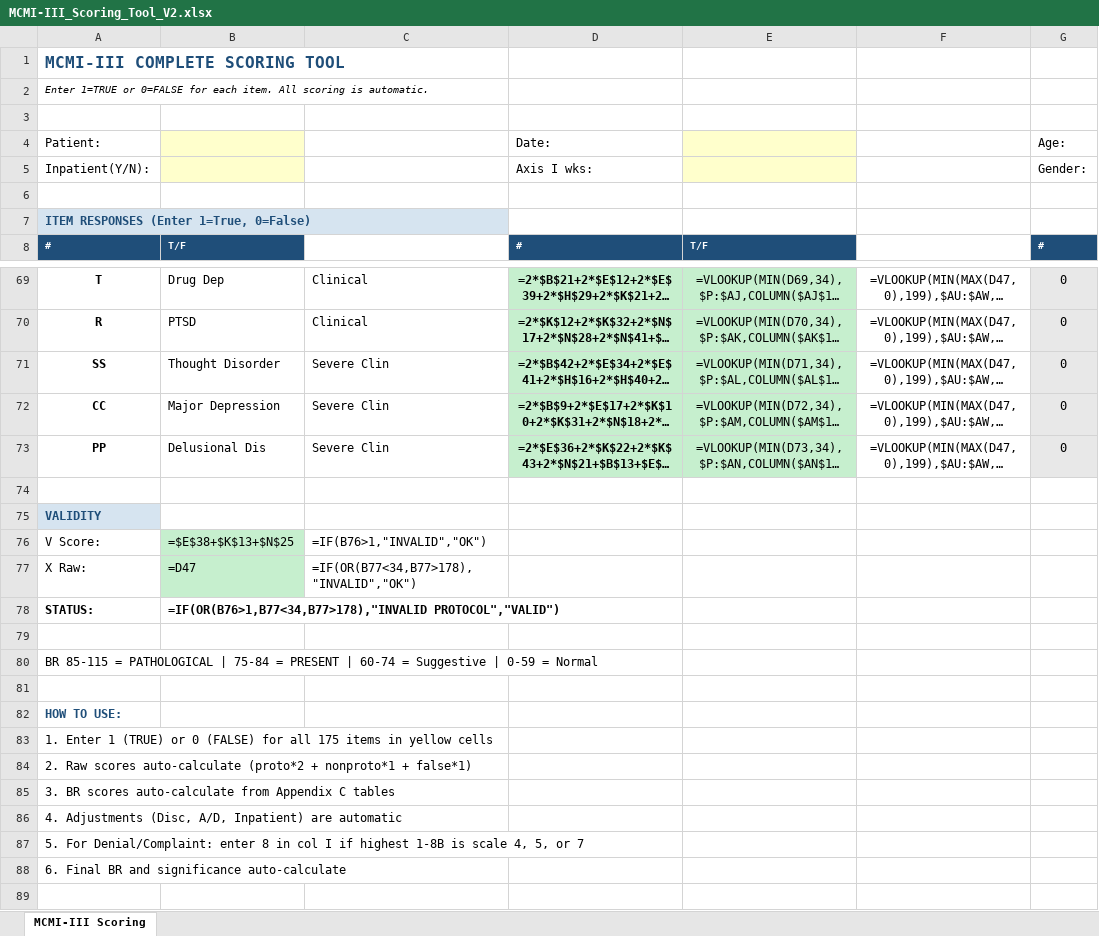
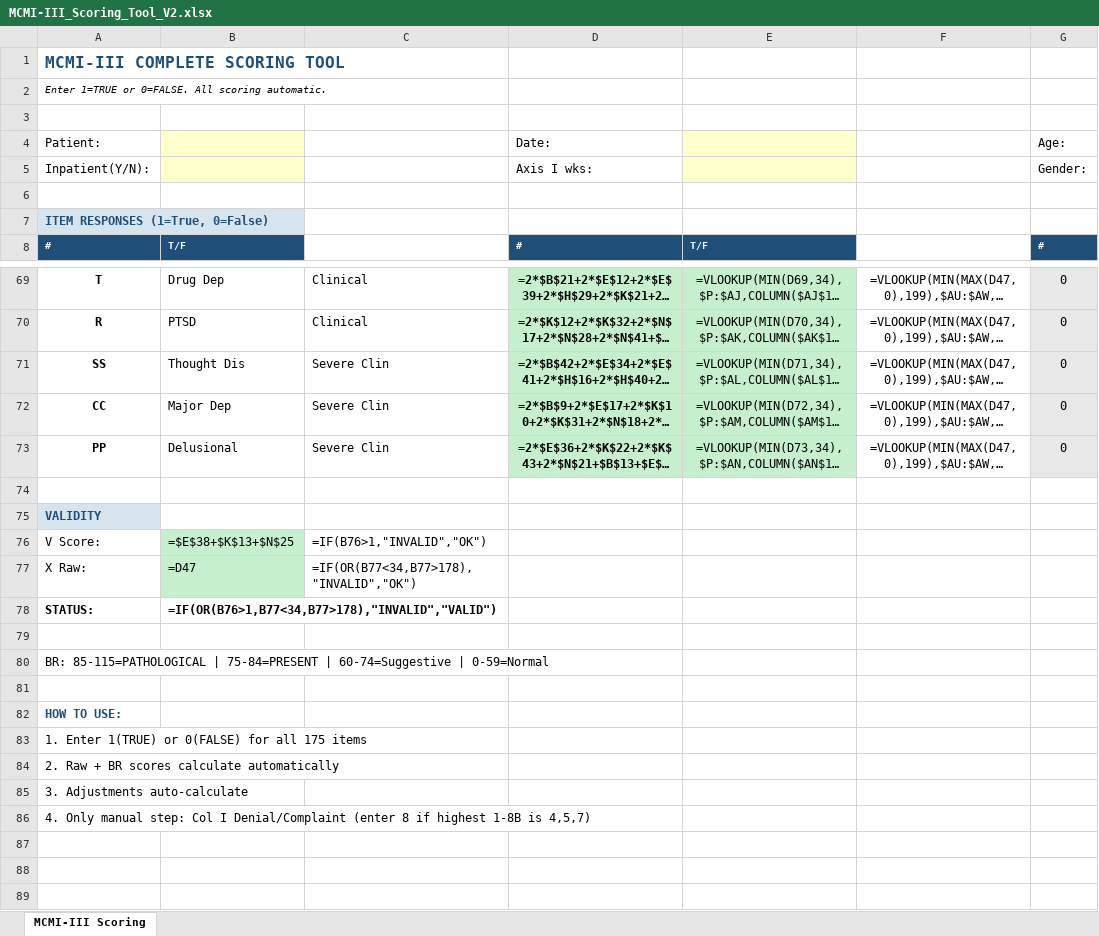
Before and after one commit to tejasdangodra786-byte/Dango-kiro, an Excel workbook: MCMI-III_Scoring_Tool_V2.xlsx, sheet MCMI-III Scoring, drawn as a sheet; only a part is shown, gaps mark what is left out; long unchanged cells end in …; values as stored, in another font and other column widths than the file's, no borders; formulas without a stored value are shown as written; conditional formats not drawn; the diff covers the shown part only; the diff names each change by its address in the sheet, - before the commit and + after, or states it on an @@ line.

Commit message:
MCMI-III Scoring Tool - FINAL with user-provided exact item keys
Built from exact Appendix B data typed by licensed test owner.
All item numbers, weights, and scale compositions verified correct.

Key items verified:
- Scale X: sum of ALL 175 TRUE responses
- Scale Y: True=[32,51,57,59,80,82,88,97,137,172] False=[20,35,40,69,104,112,123,141,142,148,151]
- Scale Z: 33 TRUE items exact
- Scale 1: Proto=[10,27,46,92,105,148,165] False=[32,57]
- Scale 3: Proto=[16,35,45,73,94,108,135,169] False=[82]
- Scale 4: Proto=[12,21,32,51,57,80,88] FALSE=[10,24,27,48,69,92,99,123,127,174]
- Scale 5: Proto=[5,26,31,67,85,93,144,159] 10 False items
- Scale 6A: Proto=[17,38,53,101,113,139,166] False=[172]
- Scale 7: Proto=[2,29,59,82,97,114,137,172] False=[7,14,22,41,53,72,101,139,166]
- Scale B: Proto=[52,77,100,131,152] False_proto(w=2)=[23]
- Scale T: Proto=[13,39,66,91,118,136]
- Scale W: 44 inconsistency pairs included

All BR tables from Appendix C embedded as hidden lookup columns.

```diff
--- a/MCMI-III_Scoring_Tool_V2.xlsx (sheet MCMI-III Scoring)
+++ b/MCMI-III_Scoring_Tool_V2.xlsx (sheet MCMI-III Scoring)
-A2: …1=TRUE or 0=FALSE for each item. All scoring is automatic.
+A2: …1=TRUE or 0=FALSE. All scoring automatic.
-A7: ITEM RESPONSES (Enter 1=True, 0=False)
+A7: ITEM RESPONSES (1=True, 0=False)
-B71: Thought Disorder
+B71: Thought Dis
-B72: Major Depression
+B72: Major Dep
-B73: Delusional Dis
+B73: Delusional
-B78: =IF(OR(B76>1,B77<34,B77>178),"INVALID PROTOCOL","VALID")
+B78: =IF(OR(B76>1,B77<34,B77>178),"INVALID","VALID")
-A80: BR 85-115 = PATHOLOGICAL | 75-84 = PRESENT | 60-74 = Suggestive | 0-59 = Normal
+A80: BR: 85-115=PATHOLOGICAL | 75-84=PRESENT | 60-74=Suggestive | 0-59=Normal
-A83: 1. Enter 1 (TRUE) or 0 (FALSE) for all 175 items in yellow cells
+A83: 1. Enter 1(TRUE) or 0(FALSE) for all 175 items
-A84: 2. Raw scores auto-calculate (proto*2 + nonproto*1 + false*1)
+A84: 2. Raw + BR scores calculate automatically
-A85: 3. BR scores auto-calculate from Appendix C tables
+A85: 3. Adjustments auto-calculate
-A86: 4. Adjustments (Disc, A/D, Inpatient) are automatic
+A86: 4. Only manual step: Col I Denial/Complaint (enter 8 if highest 1-8B is 4,5,7)
-A87: 5. For Denial/Complaint: enter 8 in col I if highest 1-8B is scale 4, 5, or 7
+A87: (empty)
-A88: 6. Final BR and significance auto-calculate
+A88: (empty)
```
Also changed, not shown: 1 edited cell elsewhere in this sheet, 1 other file.
